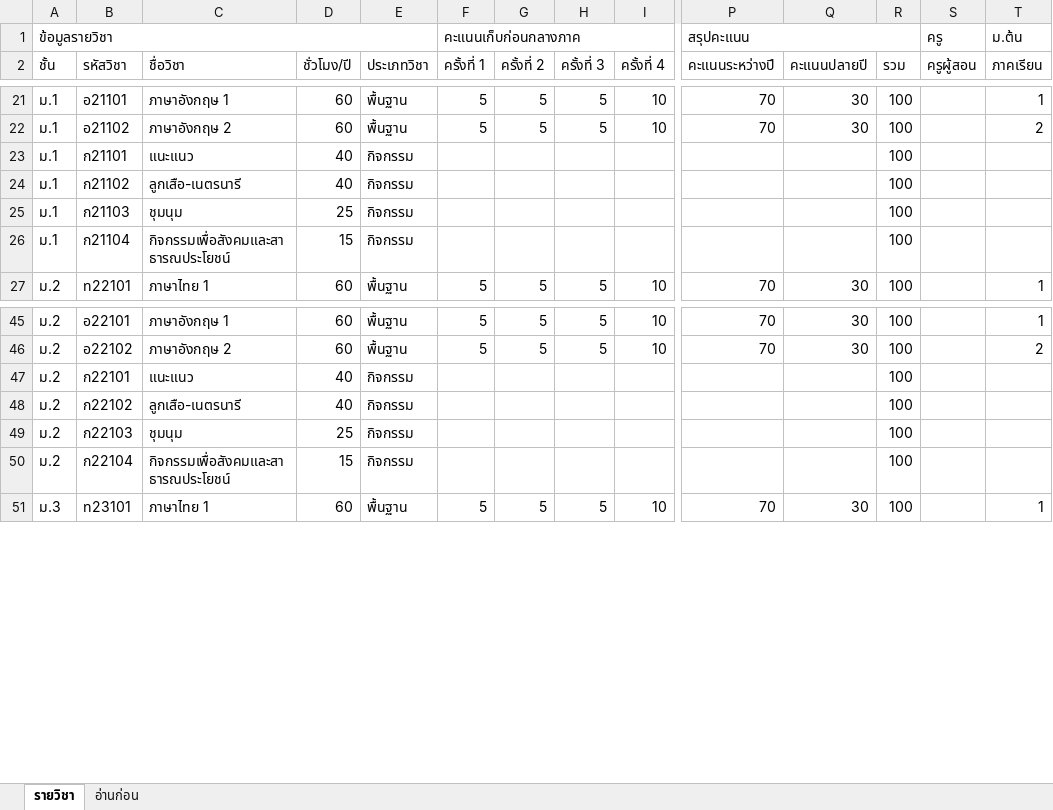
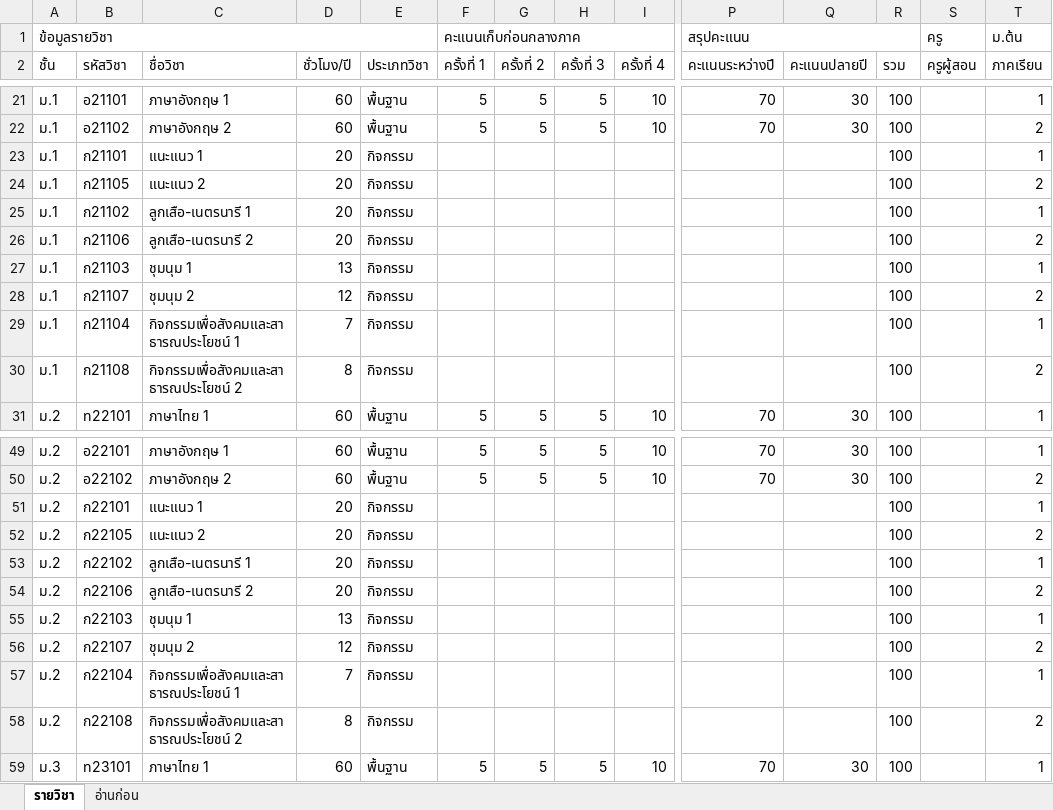
Before and after one commit to Pac7584/pp5smart-newschool, an Excel workbook: catalog/รายวิชา_ม1-ม3_ฉบับร่าง.xlsx, sheet รายวิชา, drawn as a sheet; only a part is shown, gaps mark what is left out; values as stored, in another font and other column widths than the file's, no borders; addresses are those after the commit; rows hold the shown columns only; the diff covers the shown part only; the diff names each change by its address in the sheet, - before the commit and + after, or states it on an @@ line.

```diff
--- a/catalog/รายวิชา_ม1-ม3_ฉบับร่าง.xlsx (sheet รายวิชา)
+++ b/catalog/รายวิชา_ม1-ม3_ฉบับร่าง.xlsx (sheet รายวิชา)
-C23 (ชื่อวิชา): แนะแนว
+C23 (ชื่อวิชา): แนะแนว 1
-D23 (ชั่วโมง/ปี): 40
+D23 (ชั่วโมง/ปี): 20
-T23 (ภาคเรียน): (empty)
+T23 (ภาคเรียน): 1
+row 24: ม.1 | ก21105 | แนะแนว 2 | 20 | กิจกรรม |  |  |  |  |  |  | 100 |  | 2
-C25 (ชื่อวิชา): ลูกเสือ-เนตรนารี
+C25 (ชื่อวิชา): ลูกเสือ-เนตรนารี 1
-D25 (ชั่วโมง/ปี): 40
+D25 (ชั่วโมง/ปี): 20
-T25 (ภาคเรียน): (empty)
+T25 (ภาคเรียน): 1
+row 26: ม.1 | ก21106 | ลูกเสือ-เนตรนารี 2 | 20 | กิจกรรม |  |  |  |  |  |  | 100 |  | 2
-C27 (ชื่อวิชา): ชุมนุม
+C27 (ชื่อวิชา): ชุมนุม 1
-D27 (ชั่วโมง/ปี): 25
+D27 (ชั่วโมง/ปี): 13
-T27 (ภาคเรียน): (empty)
+T27 (ภาคเรียน): 1
+row 28: ม.1 | ก21107 | ชุมนุม 2 | 12 | กิจกรรม |  |  |  |  |  |  | 100 |  | 2
-C29 (ชื่อวิชา): กิจกรรมเพื่อสังคมและสาธารณประโยชน์
+C29 (ชื่อวิชา): กิจกรรมเพื่อสังคมและสาธารณประโยชน์ 1
-D29 (ชั่วโมง/ปี): 15
+D29 (ชั่วโมง/ปี): 7
-T29 (ภาคเรียน): (empty)
+T29 (ภาคเรียน): 1
+row 30: ม.1 | ก21108 | กิจกรรมเพื่อสังคมและสาธารณประโยชน์ 2 | 8 | กิจกรรม |  |  |  |  |  |  | 100 |  | 2
-C51 (ชื่อวิชา): แนะแนว
+C51 (ชื่อวิชา): แนะแนว 1
-D51 (ชั่วโมง/ปี): 40
+D51 (ชั่วโมง/ปี): 20
-T51 (ภาคเรียน): (empty)
+T51 (ภาคเรียน): 1
+row 52: ม.2 | ก22105 | แนะแนว 2 | 20 | กิจกรรม |  |  |  |  |  |  | 100 |  | 2
-C53 (ชื่อวิชา): ลูกเสือ-เนตรนารี
+C53 (ชื่อวิชา): ลูกเสือ-เนตรนารี 1
-D53 (ชั่วโมง/ปี): 40
+D53 (ชั่วโมง/ปี): 20
-T53 (ภาคเรียน): (empty)
+T53 (ภาคเรียน): 1
+row 54: ม.2 | ก22106 | ลูกเสือ-เนตรนารี 2 | 20 | กิจกรรม |  |  |  |  |  |  | 100 |  | 2
-C55 (ชื่อวิชา): ชุมนุม
+C55 (ชื่อวิชา): ชุมนุม 1
-D55 (ชั่วโมง/ปี): 25
+D55 (ชั่วโมง/ปี): 13
-T55 (ภาคเรียน): (empty)
+T55 (ภาคเรียน): 1
+row 56: ม.2 | ก22107 | ชุมนุม 2 | 12 | กิจกรรม |  |  |  |  |  |  | 100 |  | 2
-C57 (ชื่อวิชา): กิจกรรมเพื่อสังคมและสาธารณประโยชน์
+C57 (ชื่อวิชา): กิจกรรมเพื่อสังคมและสาธารณประโยชน์ 1
-D57 (ชั่วโมง/ปี): 15
+D57 (ชั่วโมง/ปี): 7
-T57 (ภาคเรียน): (empty)
+T57 (ภาคเรียน): 1
+row 58: ม.2 | ก22108 | กิจกรรมเพื่อสังคมและสาธารณประโยชน์ 2 | 8 | กิจกรรม |  |  |  |  |  |  | 100 |  | 2
```
Also changed, not shown: 4 added rows and 12 edited cells elsewhere in this sheet, sheet อ่านก่อน, 1 other file.
